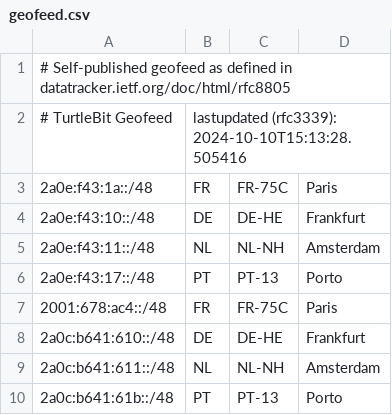
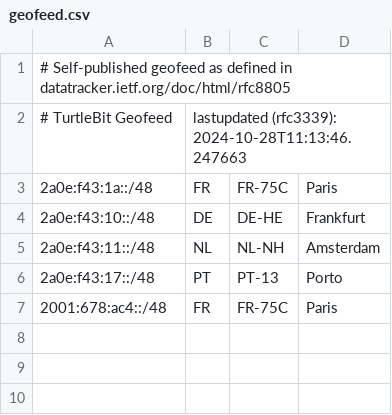
Before and after one commit to Turtlebit/geofeeds, a CSV file: geofeed.csv, drawn as a sheet.

```diff
--- a/geofeed.csv
+++ b/geofeed.csv
@@ -1,3 +1,3 @@
 # Self-published geofeed as defined in datatracker.ietf.org/doc/html/rfc8805
-# TurtleBit  Geofeed,lastupdated (rfc3339): 2024-10-10T15:13:28.505416
+# TurtleBit  Geofeed,lastupdated (rfc3339): 2024-10-28T11:13:46.247663
 2a0e:f43:1a::/48,FR,FR-75C,Paris,
@@ -7,4 +7 @@
 2001:678:ac4::/48,FR,FR-75C,Paris,
-2a0c:b641:610::/48,DE,DE-HE,Frankfurt,
-2a0c:b641:611::/48,NL,NL-NH,Amsterdam,
-2a0c:b641:61b::/48,PT,PT-13,Porto,
```
Also changed, not shown: geofeed-europe.csv, 2 other files.
